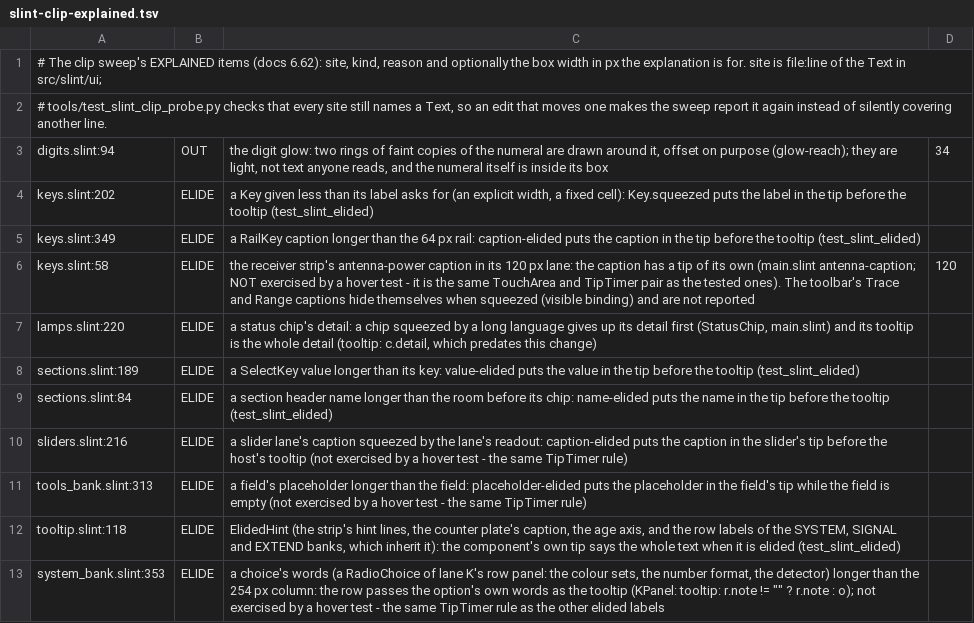
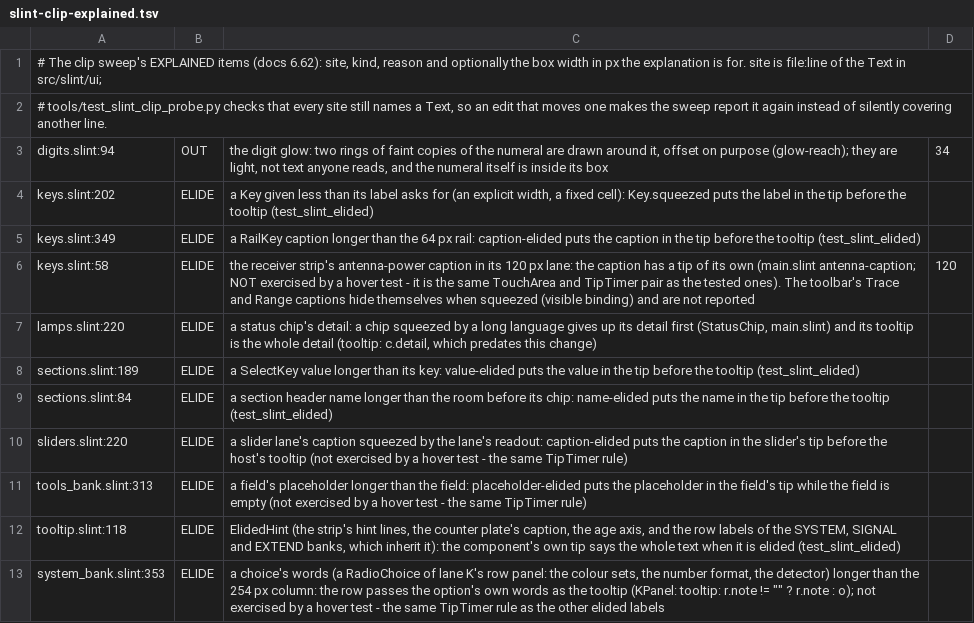
Before and after one commit to wonderingStars/foxsdr, a TSV file: tools/slint-clip-explained.tsv, drawn as a sheet.

Commit message:
Drive fixes 2: record, narrow-lane test rewritten for the new caption rule, focus probe marked, clip site moved
The record docs/multi-radio-records/drive-fixes-2.md: the twelve items with cause, file, verdict and RED proof; where L4605, L4609, L4612, S38 and S40 really are (all exist, none hidden); the installer layout for cascade.exe (both programs in {app}); the three owner reports (Decoder output wakes every decoder, the bound of the busy-radio messages, the saved radio after a failed restore); tests, break-it table, expectations changed, open rows.

test_slint_sliders: the narrowest-lanes block checked the old rule (readout beside the caption, the caption elided or left out in a lane of 120 px). Item 8 of the drive fixes makes the caption keep its whole word and moves the readout to the right end of the hint row where the three do not fit, so the lanes WITH an AUTO key are checked for that (8 checks failed before the rewrite; 253 checks, 0 failed after); the lane without a key keeps the old checks. tools/slint-clip-explained.tsv: the slider caption's Text is at sliders.slint:220 (was 216), which test_slint_clip_probe insists on. The focus probe's four string literals carry the not-translated mark (test_slint_house_rules). docs/api-0.3-additions.md: the new fact radio.<n>.source.row.

Run: 120 window unit tests, test_i18n, test_cjk_wrap and test_error_paths at -j1 (green after the three fixes above), 115 drives one at a time (all exit 0). Not run: the full gates, the other drives, the clip sweep probe, the stamp tests.

```diff
--- a/tools/slint-clip-explained.tsv
+++ b/tools/slint-clip-explained.tsv
@@ -9,3 +9,3 @@ sections.slint:189	ELIDE	a SelectKey value longer than its key: value-elided put
 sections.slint:84	ELIDE	a section header name longer than the room before its chip: name-elided puts the name in the tip before the tooltip (test_slint_elided)	
-sliders.slint:216	ELIDE	a slider lane's caption squeezed by the lane's readout: caption-elided puts the caption in the slider's tip before the host's tooltip (not exercised by a hover test - the same TipTimer rule)	
+sliders.slint:220	ELIDE	a slider lane's caption squeezed by the lane's readout: caption-elided puts the caption in the slider's tip before the host's tooltip (not exercised by a hover test - the same TipTimer rule)	
 tools_bank.slint:313	ELIDE	a field's placeholder longer than the field: placeholder-elided puts the placeholder in the field's tip while the field is empty (not exercised by a hover test - the same TipTimer rule)	
```
Also changed, not shown: 7 other files.
